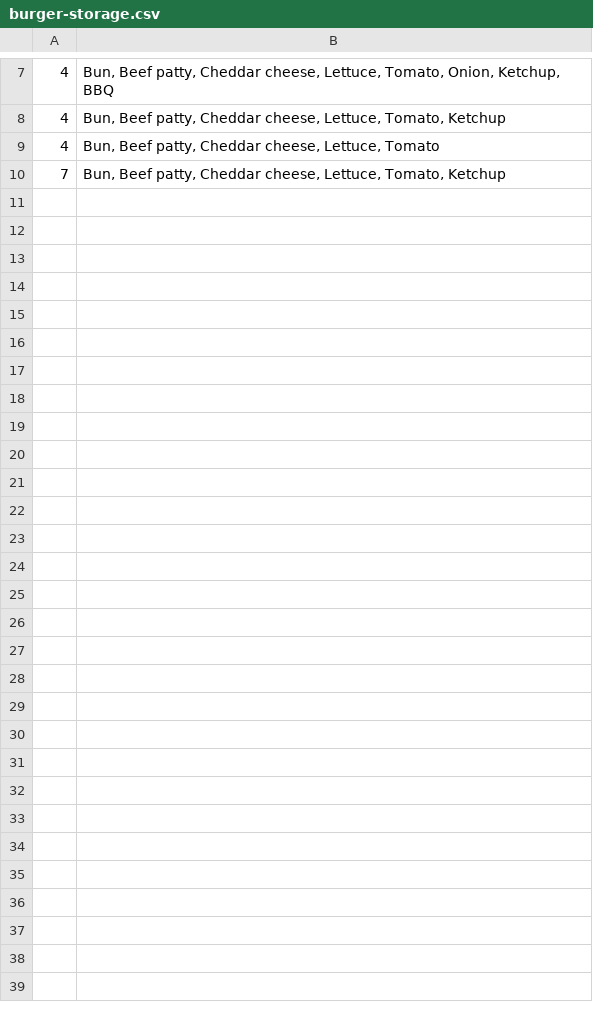
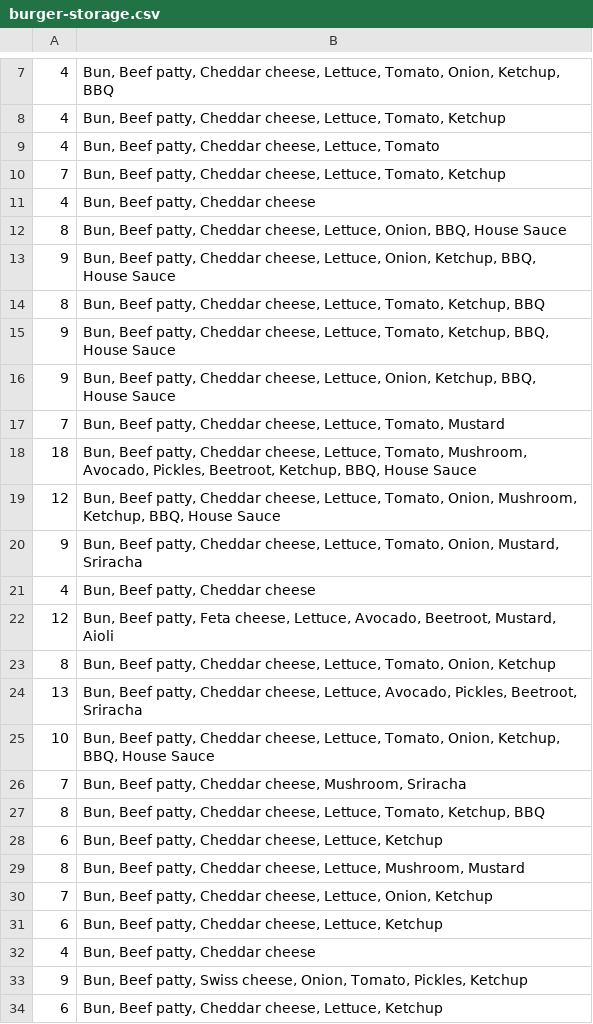
Before and after one commit to MelB-24/terminal-app-burgers, a CSV file: burger-storage.csv, drawn as a sheet; only a part is shown, gaps mark what is left out.

```diff
--- a/burger-storage.csv
+++ b/burger-storage.csv
@@ -10 +10,25 @@
 7,"Bun, Beef patty, Cheddar cheese, Lettuce, Tomato, Ketchup"
+4,"Bun, Beef patty, Cheddar cheese"
+8,"Bun, Beef patty, Cheddar cheese, Lettuce, Onion, BBQ, House Sauce"
+9,"Bun, Beef patty, Cheddar cheese, Lettuce, Onion, Ketchup, BBQ, House Sauce"
+8,"Bun, Beef patty, Cheddar cheese, Lettuce, Tomato, Ketchup, BBQ"
+9,"Bun, Beef patty, Cheddar cheese, Lettuce, Tomato, Ketchup, BBQ, House Sauce"
+9,"Bun, Beef patty, Cheddar cheese, Lettuce, Onion, Ketchup, BBQ, House Sauce"
+7,"Bun, Beef patty, Cheddar cheese, Lettuce, Tomato, Mustard"
+18,"Bun, Beef patty, Cheddar cheese, Lettuce, Tomato, Mushroom, Avocado, Pickles, Beetroot, Ketchup, BBQ, House Sauce"
+12,"Bun, Beef patty, Cheddar cheese, Lettuce, Tomato, Onion, Mushroom, Ketchup, BBQ, House Sauce"
+9,"Bun, Beef patty, Cheddar cheese, Lettuce, Tomato, Onion, Mustard, Sriracha"
+4,"Bun, Beef patty, Cheddar cheese"
+12,"Bun, Beef patty, Feta cheese, Lettuce, Avocado, Beetroot, Mustard, Aioli"
+8,"Bun, Beef patty, Cheddar cheese, Lettuce, Tomato, Onion, Ketchup"
+13,"Bun, Beef patty, Cheddar cheese, Lettuce, Avocado, Pickles, Beetroot, Sriracha"
+10,"Bun, Beef patty, Cheddar cheese, Lettuce, Tomato, Onion, Ketchup, BBQ, House Sauce"
+7,"Bun, Beef patty, Cheddar cheese, Mushroom, Sriracha"
+8,"Bun, Beef patty, Cheddar cheese, Lettuce, Tomato, Ketchup, BBQ"
+6,"Bun, Beef patty, Cheddar cheese, Lettuce, Ketchup"
+8,"Bun, Beef patty, Cheddar cheese, Lettuce, Mushroom, Mustard"
+7,"Bun, Beef patty, Cheddar cheese, Lettuce, Onion, Ketchup"
+6,"Bun, Beef patty, Cheddar cheese, Lettuce, Ketchup"
+4,"Bun, Beef patty, Cheddar cheese"
+9,"Bun, Beef patty, Swiss cheese, Onion, Tomato, Pickles, Ketchup"
+6,"Bun, Beef patty, Cheddar cheese, Lettuce, Ketchup"
```
Also changed, not shown: 15 other files.
